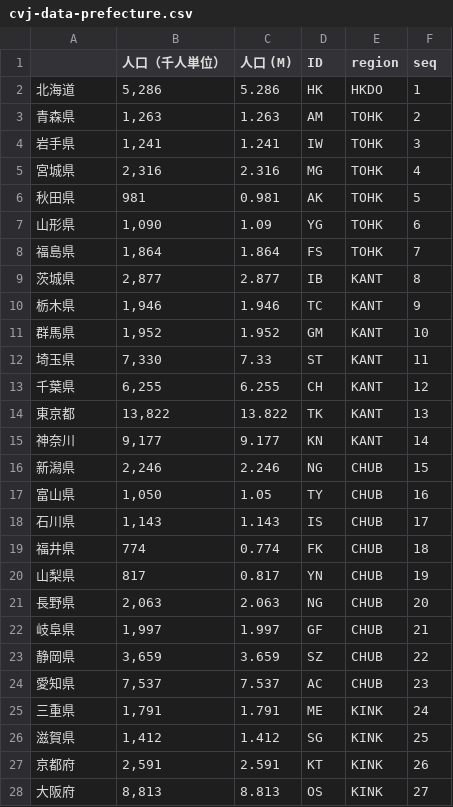
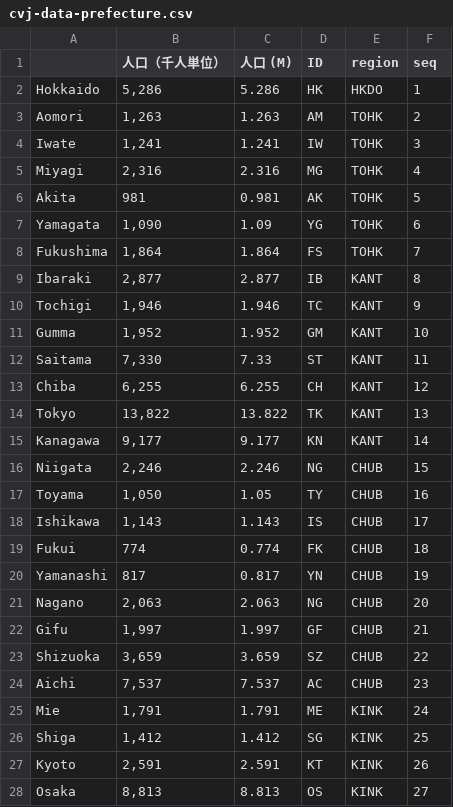
Before and after one commit to ats-fukuyama/task, a CSV file: cv/cvj-data-prefecture.csv, drawn as a sheet; only a part is shown; the diff covers the shown part only.

```diff
--- a/cv/cvj-data-prefecture.csv
+++ b/cv/cvj-data-prefecture.csv
@@ -1,28 +1,28 @@
 ,人口（千人単位）,人口 (M),ID,region,seq
-北海道　,"5,286",5.286,HK,HKDO,1
-青森県　,"1,263",1.263,AM,TOHK,2
-岩手県　,"1,241",1.241,IW,TOHK,3
-宮城県　,"2,316",2.316,MG,TOHK,4
-秋田県　,981,0.981,AK,TOHK,5
-山形県　,"1,090",1.09,YG,TOHK,6
-福島県　,"1,864",1.864,FS,TOHK,7
-茨城県　,"2,877",2.877,IB,KANT,8
-栃木県　,"1,946",1.946,TC,KANT,9
-群馬県　,"1,952",1.952,GM,KANT,10
-埼玉県　,"7,330",7.33,ST,KANT,11
-千葉県　,"6,255",6.255,CH,KANT,12
-東京都　,"13,822",13.822,TK,KANT,13
-神奈川　,"9,177",9.177,KN,KANT,14
-新潟県　,"2,246",2.246,NG,CHUB,15
-富山県　,"1,050",1.05,TY,CHUB,16
-石川県　,"1,143",1.143,IS,CHUB,17
-福井県　,774,0.774,FK,CHUB,18
-山梨県　,817,0.817,YN,CHUB,19
-長野県　,"2,063",2.063,NG,CHUB,20
-岐阜県　,"1,997",1.997,GF,CHUB,21
-静岡県　,"3,659",3.659,SZ,CHUB,22
-愛知県　,"7,537",7.537,AC,CHUB,23
-三重県　,"1,791",1.791,ME,KINK,24
-滋賀県　,"1,412",1.412,SG,KINK,25
-京都府　,"2,591",2.591,KT,KINK,26
-大阪府　,"8,813",8.813,OS,KINK,27
+Hokkaido,"5,286",5.286,HK,HKDO,1
+Aomori,"1,263",1.263,AM,TOHK,2
+Iwate,"1,241",1.241,IW,TOHK,3
+Miyagi,"2,316",2.316,MG,TOHK,4
+Akita,981,0.981,AK,TOHK,5
+Yamagata,"1,090",1.09,YG,TOHK,6
+Fukushima,"1,864",1.864,FS,TOHK,7
+Ibaraki,"2,877",2.877,IB,KANT,8
+Tochigi,"1,946",1.946,TC,KANT,9
+Gumma,"1,952",1.952,GM,KANT,10
+Saitama,"7,330",7.33,ST,KANT,11
+Chiba,"6,255",6.255,CH,KANT,12
+Tokyo,"13,822",13.822,TK,KANT,13
+Kanagawa,"9,177",9.177,KN,KANT,14
+Niigata,"2,246",2.246,NG,CHUB,15
+Toyama,"1,050",1.05,TY,CHUB,16
+Ishikawa,"1,143",1.143,IS,CHUB,17
+Fukui,774,0.774,FK,CHUB,18
+Yamanashi,817,0.817,YN,CHUB,19
+Nagano,"2,063",2.063,NG,CHUB,20
+Gifu,"1,997",1.997,GF,CHUB,21
+Shizuoka,"3,659",3.659,SZ,CHUB,22
+Aichi,"7,537",7.537,AC,CHUB,23
+Mie,"1,791",1.791,ME,KINK,24
+Shiga,"1,412",1.412,SG,KINK,25
+Kyoto,"2,591",2.591,KT,KINK,26
+Osaka,"8,813",8.813,OS,KINK,27
```
Also changed, not shown: 20 edited cells elsewhere in this file, 1 other file.
